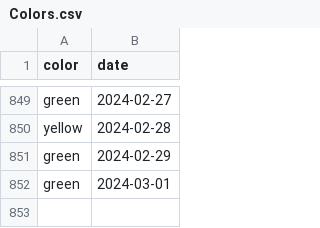
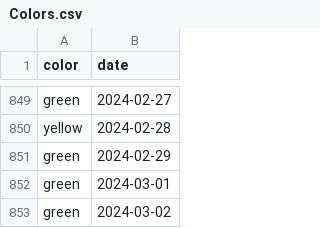
Before and after one commit to shibaji7/SD_RT_SWF_Monitoring, a CSV file: assets/data/Colors.csv, drawn as a sheet; only a part is shown, gaps mark what is left out; the diff names each change by its address in the sheet, - before the commit and + after, or states it on an @@ line.

```diff
--- a/assets/data/Colors.csv
+++ b/assets/data/Colors.csv
+row 853: green | 2024-03-02
```
Also changed, not shown: assets/data/FL.csv, 7 other files.
